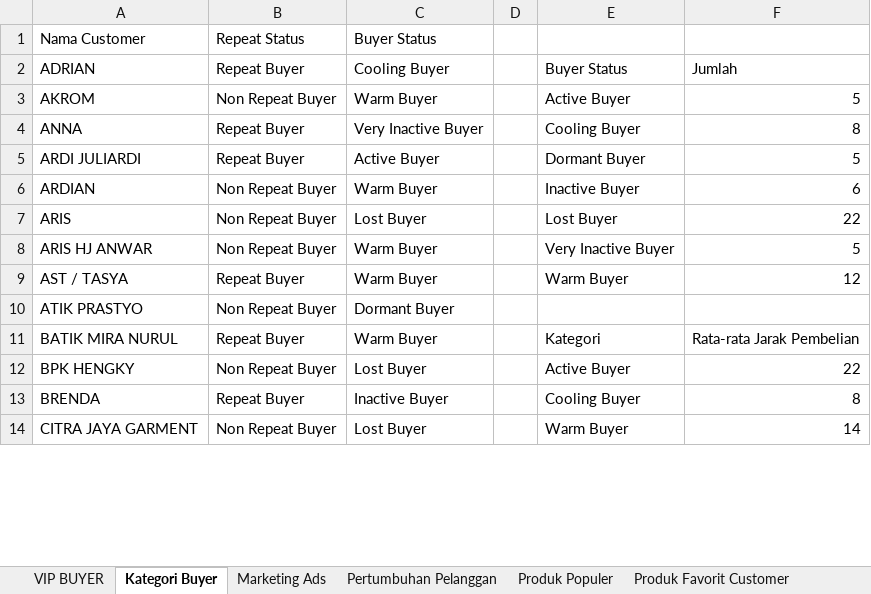
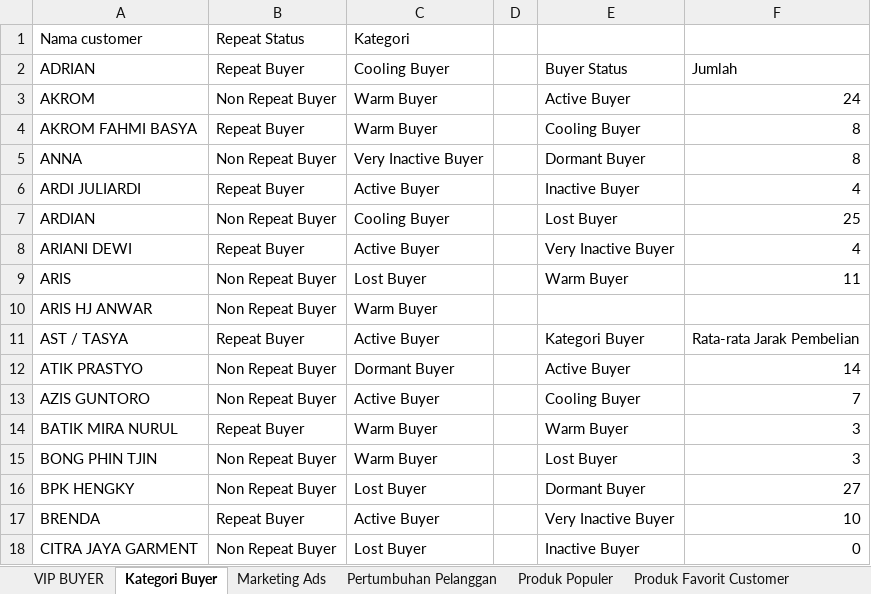
Before and after one commit to Salmanalfarizi32/CRM-Textek, an Excel workbook: CRM Analyst.xlsx, sheet Kategori Buyer, drawn as a sheet; only a part is shown; values as stored, in another font and other column widths than the file's, no cell formats; addresses are those after the commit; the diff covers the shown part only; the diff names each change by its address in the sheet, - before the commit and + after, or states it on an @@ line.

```diff
--- a/CRM Analyst.xlsx (sheet Kategori Buyer)
+++ b/CRM Analyst.xlsx (sheet Kategori Buyer)
-A1: Nama Customer
+A1: Nama customer
-C1: Buyer Status
+C1: Kategori
-F3: 5
+F3: 24
+row 4: AKROM FAHMI BASYA | Repeat Buyer | Warm Buyer |  | Cooling Buyer | 8
-B5: Repeat Buyer
+B5: Non Repeat Buyer
-E5: Cooling Buyer
+E5: Dormant Buyer
-E6: Dormant Buyer
+E6: Inactive Buyer
-F6: 5
+F6: 4
-C7: Warm Buyer
+C7: Cooling Buyer
-E7: Inactive Buyer
+E7: Lost Buyer
-F7: 6
+F7: 25
+row 8: ARIANI DEWI | Repeat Buyer | Active Buyer |  | Very Inactive Buyer | 4
-E9: Lost Buyer
+E9: Warm Buyer
-F9: 22
+F9: 11
-E10: Very Inactive Buyer
+E10: (empty)
-F10: 5
+F10: (empty)
-C11: Warm Buyer
+C11: Active Buyer
-E11: Warm Buyer
+E11: Kategori Buyer
-F11: 12
+F11: Rata-rata Jarak Pembelian
-E12: (empty)
+E12: Active Buyer
-F12: (empty)
+F12: 14
+row 13: AZIS GUNTORO | Non Repeat Buyer | Active Buyer |  | Cooling Buyer | 7
-E14: Kategori
+E14: Warm Buyer
-F14: Rata-rata Jarak Pembelian
+F14: 3
+row 15: BONG PHIN TJIN | Non Repeat Buyer | Warm Buyer |  | Lost Buyer | 3
-E16: Active Buyer
+E16: Dormant Buyer
-F16: 22
+F16: 27
-C17: Inactive Buyer
+C17: Active Buyer
-E17: Cooling Buyer
+E17: Very Inactive Buyer
-F17: 8
+F17: 10
-E18: Warm Buyer
+E18: Inactive Buyer
-F18: 14
+F18: 0
```
Also changed, not shown: 17 added rows and 27 edited cells elsewhere in this sheet, sheet Produk Favorit Customer, sheet VIP BUYER, sheet Produk Populer, sheet Pertumbuhan Pelanggan, cell formats, formulas that keep their value, charts or pictures, 1 other file.
